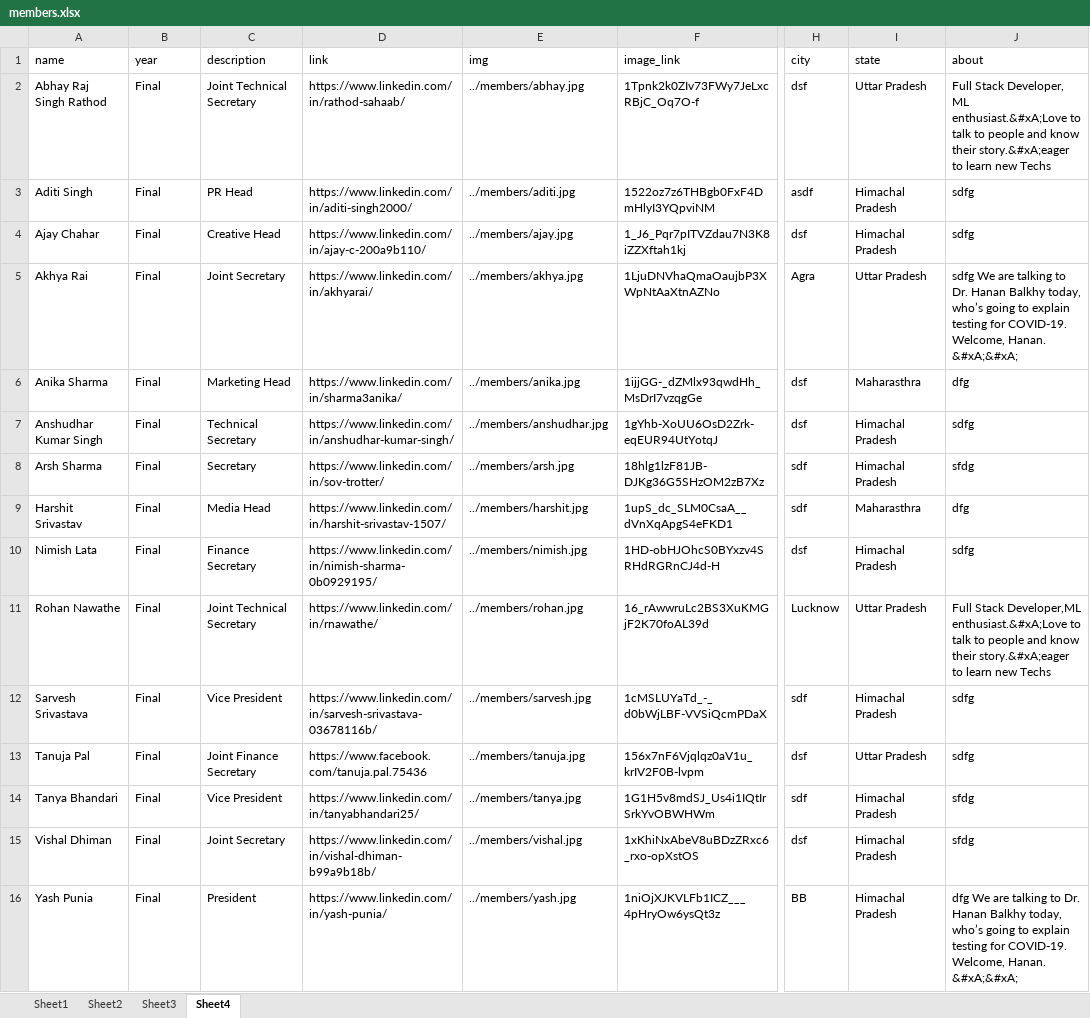
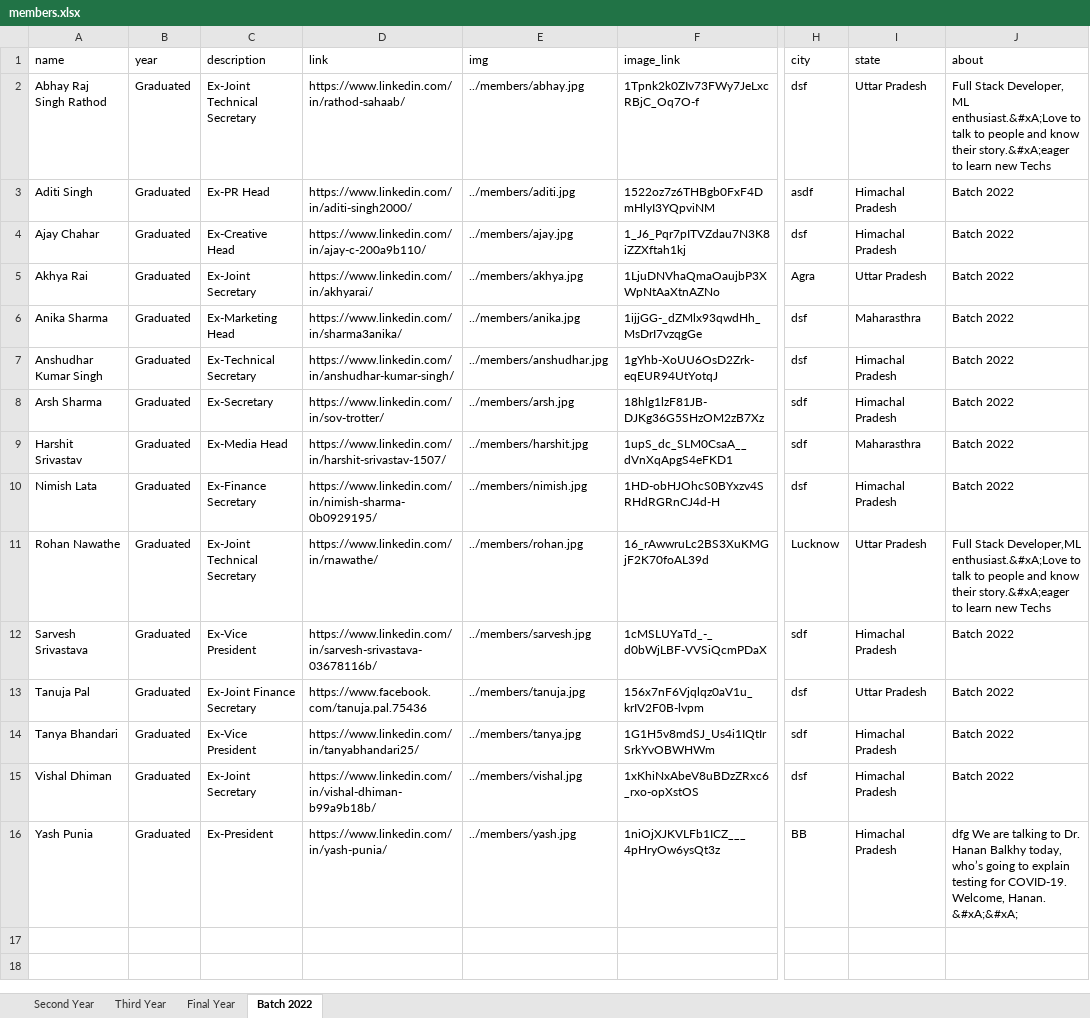
Before and after one commit to istenith/istenith.github.io, an Excel workbook: content/sheets/members.xlsx, sheet Batch 2022, drawn as a sheet; only a part is shown, gaps mark what is left out; values as stored, in another font and other column widths than the file's, no borders; charts and pictures not drawn; the diff names each change by its address in the sheet, - before the commit and + after, or states it on an @@ line.

Commit message:
Updated Members sheet

```diff
--- a/content/sheets/members.xlsx (sheet Batch 2022)
+++ b/content/sheets/members.xlsx (sheet Batch 2022)
-sheet tab: Sheet1
+sheet tab: Second Year
-sheet tab: Sheet2
+sheet tab: Third Year
-sheet tab: Sheet3
+sheet tab: Final Year
-sheet tab: Sheet4
+sheet tab: Batch 2022
-B2:B16 (year): Final
+B2:B16 (year): Graduated
-C2 (description): Joint Technical Secretary
+C2 (description): Ex-Joint Technical Secretary
-C3 (description): PR Head
+C3 (description): Ex-PR Head
-J3:J4 (about): sdfg
+J3:J4 (about): Batch 2022
-C4 (description): Creative Head
+C4 (description): Ex-Creative Head
-C5 (description): Joint Secretary
+C5 (description): Ex-Joint Secretary
-J5 (about): sdfg We are talking to Dr. Hanan Balkhy today, who’s going to explain testing for COVID-19. Welcome, Hanan. &#xA;&#xA;
+J5 (about): Batch 2022
-C6 (description): Marketing Head
+C6 (description): Ex-Marketing Head
-J6 (about): dfg
+J6 (about): Batch 2022
-C7 (description): Technical Secretary
+C7 (description): Ex-Technical Secretary
-J7 (about): sdfg
+J7 (about): Batch 2022
-C8 (description): Secretary
+C8 (description): Ex-Secretary
-J8 (about): sfdg
+J8 (about): Batch 2022
-C9 (description): Media Head
+C9 (description): Ex-Media Head
-J9 (about): dfg
+J9 (about): Batch 2022
-C10 (description): Finance Secretary
+C10 (description): Ex-Finance Secretary
-J10 (about): sdfg
+J10 (about): Batch 2022
-C11 (description): Joint Technical Secretary
+C11 (description): Ex-Joint Technical Secretary
-C12 (description): Vice President
+C12 (description): Ex-Vice President
-J12:J13 (about): sdfg
+J12:J13 (about): Batch 2022
-C13 (description): Joint Finance Secretary
+C13 (description): Ex-Joint Finance Secretary
-C14 (description): Vice President
+C14 (description): Ex-Vice President
-J14:J15 (about): sfdg
+J14:J15 (about): Batch 2022
-C15 (description): Joint Secretary
+C15 (description): Ex-Joint Secretary
-C16 (description): President
+C16 (description): Ex-President
```
Also changed, not shown: sheet Second Year, sheet Third Year, sheet Final Year, charts or pictures, 1 other file.
